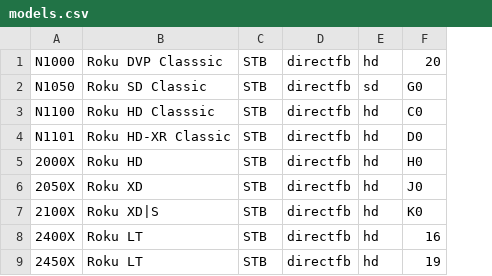
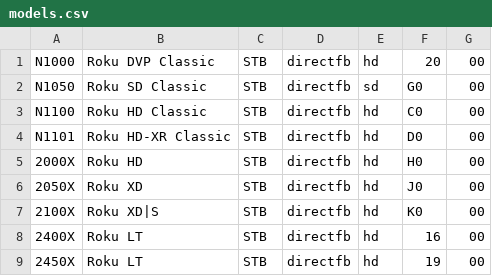
Before and after one commit to lvcabral/brs-engine, a CSV file: src/core/libraries/common/models.csv, drawn as a sheet; only a part is shown; the diff names each change by its address in the sheet, - before the commit and + after, or states it on an @@ line.

Commit message:
Implementing new BrightScript features up to Roku OS 14.0 (#420)
* Fixed `roAppInfo` interface name

* Removed `firmware` as a customizable parameter

* Updated `source` options code documentation

* Updated `common.ts` to limit `locale` options, bump firmware to `14.0` and add `getRokuOSVersion()` function

* Removed `deviceModel` config from CLI

* Added `getUserAgent` to `roURLTransfer`

* Added `isAutoPlayEnabled` and `enableValidClockEvents` mocked to `roDeviceInfo` and new parameters to `getConnectionInfo`

* Fixed `roDeviceInfo` test

* Added `asDateStringLoc` and `asTimeStringLoc` to `roDateTime`

* Improved security of RegEx in `roDateTIme`

* Fixed static analysis and prettier issues

* Added support for new exit reason: `EXIT_BRIGHTSCRIPT_UNK_FUNC`

* Moved `loaded` event to a single raise point

* Moved `loaded` event to `runApp()`

* Implemented `roAppManager.getLastExitInfo()`

* Implemented `roAppManager.setDisplayDisabled`

* Allowed the reserved word `mod` to be used as property

* Updated CLI ECP service to calculate registry space available

* Fixed more static analysis issues

* Added `readonly` flag to non-reassigned attributes

* Added method `getMemoryHeapInfo` to the Interpreter and  updated `roAppMemoryMonitor` and `roDeviceInfo` to use it

* Implemented `roRemoteInfo` and new Remote Control Simulation documentation

* Implemented platform features on `roDeviceInfo.hasFeature()`

* Improved `roDeviceInfo.getConnectionInfo()`

* Fixed code formatting

* Removed commented code

* Fixed static analysis issues

* Fixed test cases

```diff
--- a/src/core/libraries/common/models.csv
+++ b/src/core/libraries/common/models.csv
+column G, rows 1-9: all 00
-B1: Roku DVP Classsic
+B1: Roku DVP Classic
-B3: Roku HD Classsic
+B3: Roku HD Classic
```
Also changed, not shown: 58 other files.
